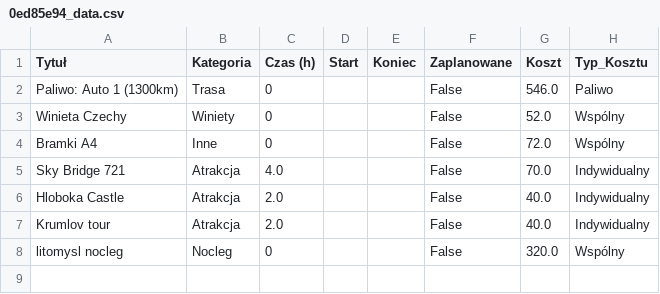
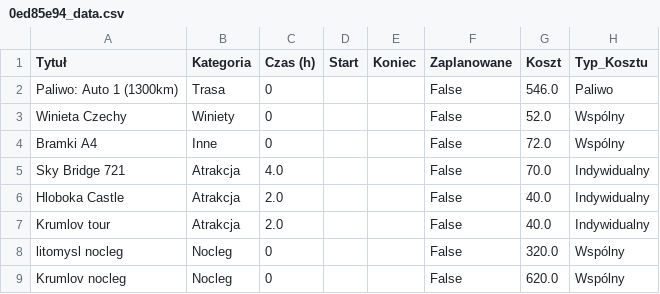
Before and after one commit to PatrykMolo/Zwariowana-Przygoda, a CSV file: 0ed85e94_data.csv, drawn as a sheet; the diff names each change by its address in the sheet, - before the commit and + after, or states it on an @@ line.

Commit message:
Update

```diff
--- a/0ed85e94_data.csv
+++ b/0ed85e94_data.csv
+row 9: Krumlov nocleg | Nocleg | 0 |  |  | False | 620.0 | Wspólny
```
